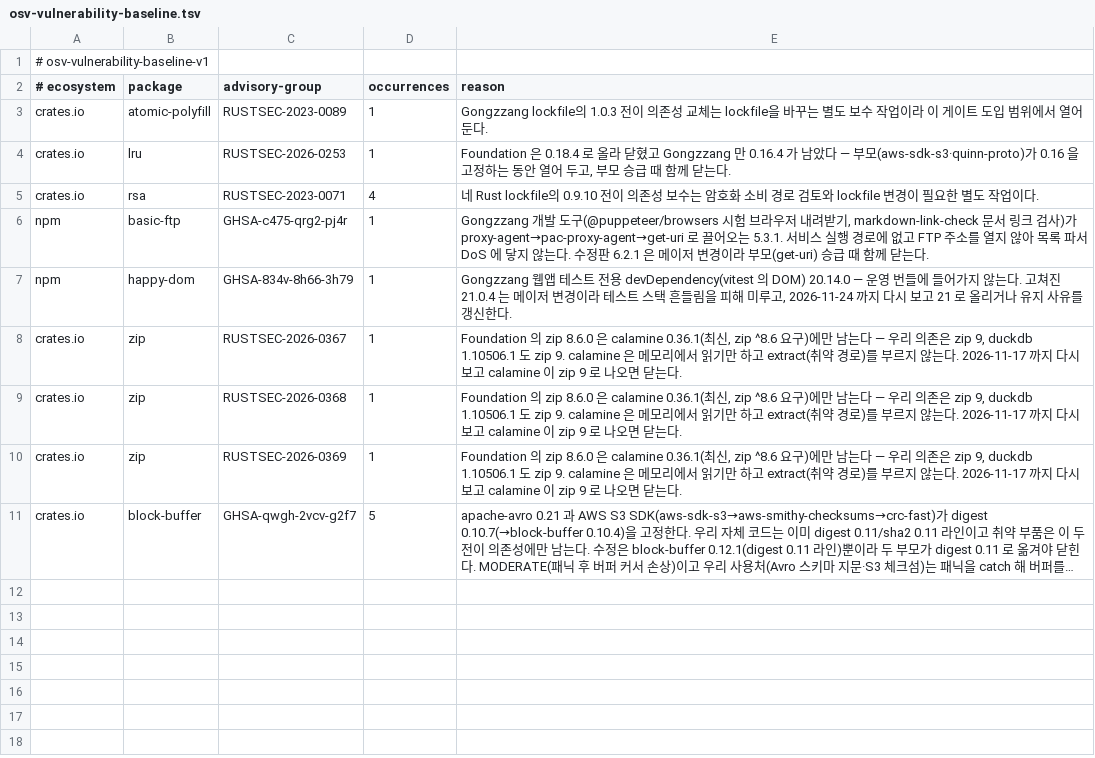
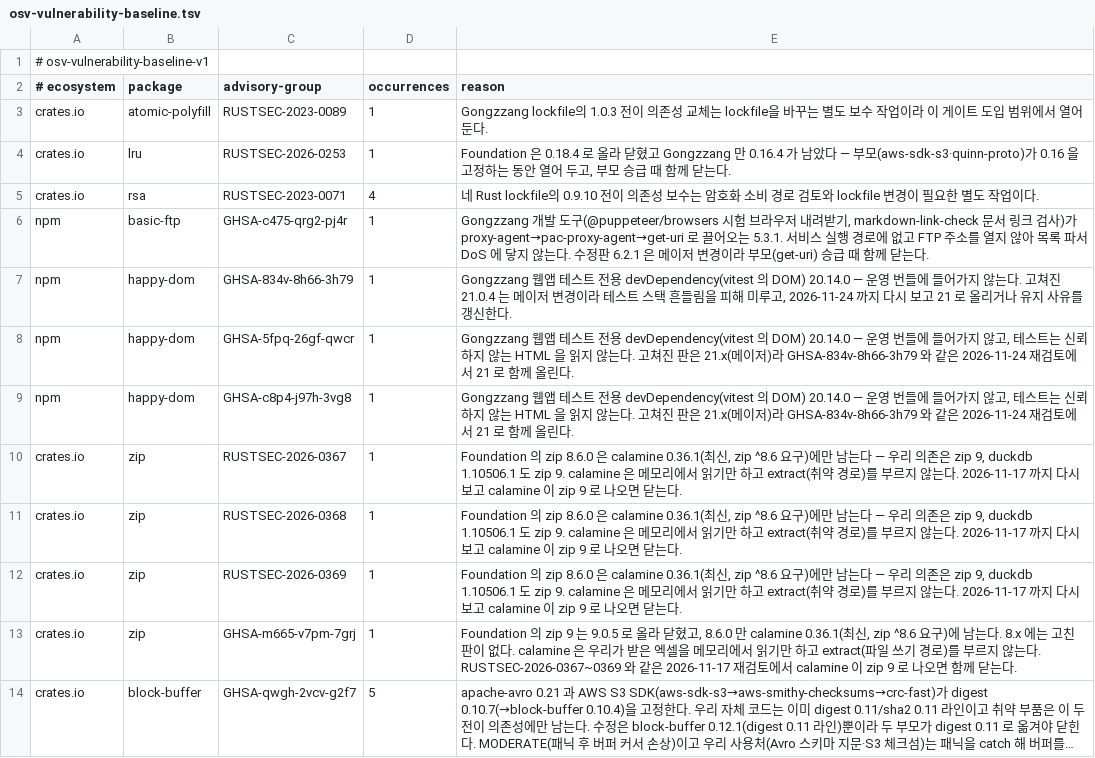
Before and after one commit to perfectory-inc/perfectory-public, a TSV file: tools/osv-vulnerability-baseline.tsv, drawn as a sheet; long unchanged cells end in …; the diff names each change by its address in the sheet, - before the commit and + after, or states it on an @@ line.

```diff
--- a/tools/osv-vulnerability-baseline.tsv
+++ b/tools/osv-vulnerability-baseline.tsv
+row 8: npm | happy-dom | GHSA-5fpq-26gf-qwcr | 1 | Gongzzang 웹앱 테스트 전용 devDependency(vitest 의 DOM) 20.14.0 — 운영 번들에 들어가지 않고, 테스트는 신뢰하지 않는 HTML 을 읽지 않는다. 고쳐진 판은 21.x(메이저)라 GHSA-834v-8h66-3h79 와 같은 2026-11-24 재검토에서 21 로 함께 올린다.
+row 9: npm | happy-dom | GHSA-c8p4-j97h-3vg8 | 1 | Gongzzang 웹앱 테스트 전용 devDependency(vitest 의 DOM) 20.14.0 — 운영 번들에 들어가지 않고, 테스트는 신뢰하지 않는 HTML 을 읽지 않는다. 고쳐진 판은 21.x(메이저)라 GHSA-834v-8h66-3h79 와 같은 2026-11-24 재검토에서 21 로 함께 올린다.
+row 13: crates.io | zip | GHSA-m665-v7pm-7grj | 1 | Foundation 의 zip 9 는 9.0.5 로 올라 닫혔고, 8.6.0 만 calamine 0.36.1(최신, zip ^8.6 요구)에 남는다. 8.x 에는 고친 판이 없다. calamine 은 우리가 받은 엑셀을 메모리에서 읽기만 하고 extract(파일 쓰기 경로)를 부르지 않는다. RUSTSEC-2026-0367~0369 와 같은 2026-11-17 재검토에서 calamine 이 zip 9 로 나오면 함께 닫는다.
```
Also changed, not shown: 1 other file.
